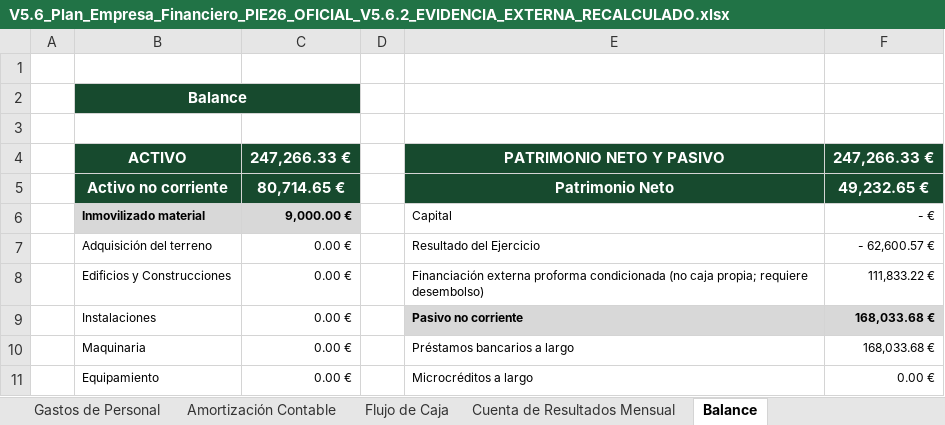
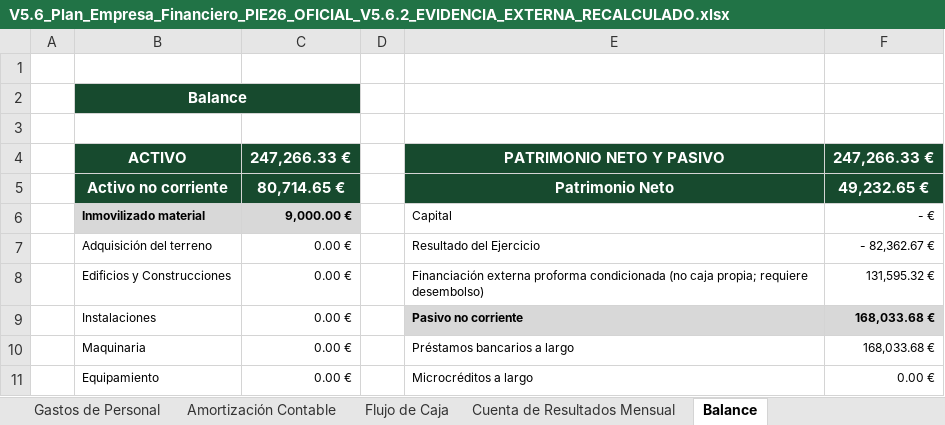
Before and after one commit to Traky12/Traky12, an Excel workbook: deliverables/PIE_PLUS_V5.6.2_DEFENSA/docs/V5.6_Plan_Empresa_Financiero_PIE26_OFICIAL_V5.6.2_EVIDENCIA_EXTERNA_RECALCULADO.xlsx, sheet Balance, drawn as a sheet; only a part is shown; values as stored, in another font and other column widths than the file's, no borders; charts and pictures not drawn; the diff names each change by its address in the sheet, - before the commit and + after, or states it on an @@ line.

```diff
--- a/deliverables/PIE_PLUS_V5.6.2_DEFENSA/docs/V5.6_Plan_Empresa_Financiero_PIE26_OFICIAL_V5.6.2_EVIDENCIA_EXTERNA_RECALCULADO.xlsx (sheet Balance)
+++ b/deliverables/PIE_PLUS_V5.6.2_DEFENSA/docs/V5.6_Plan_Empresa_Financiero_PIE26_OFICIAL_V5.6.2_EVIDENCIA_EXTERNA_RECALCULADO.xlsx (sheet Balance)
-F7: - 62,600.57 €
+F7: - 82,362.67 €
-F8: 111,833.22 €
+F8: 131,595.32 €
```
Also changed, not shown: sheet Cuenta de Resultados Proyectada, sheet Cuenta de Resultados Mensual, formulas that keep their value, charts or pictures, 3 other files.
